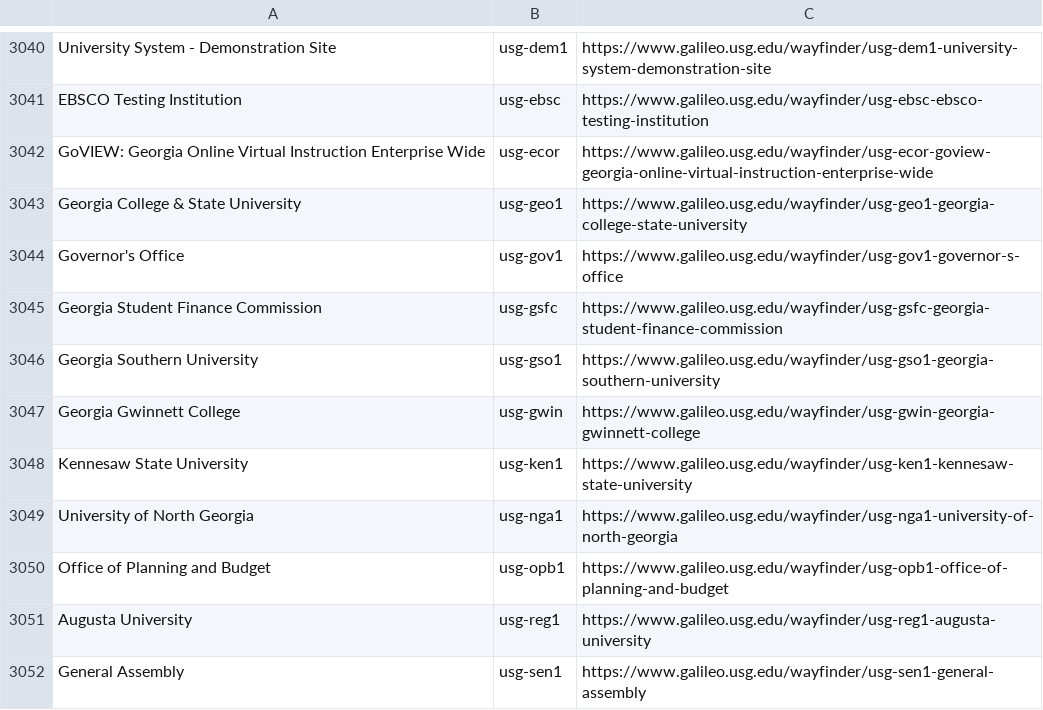
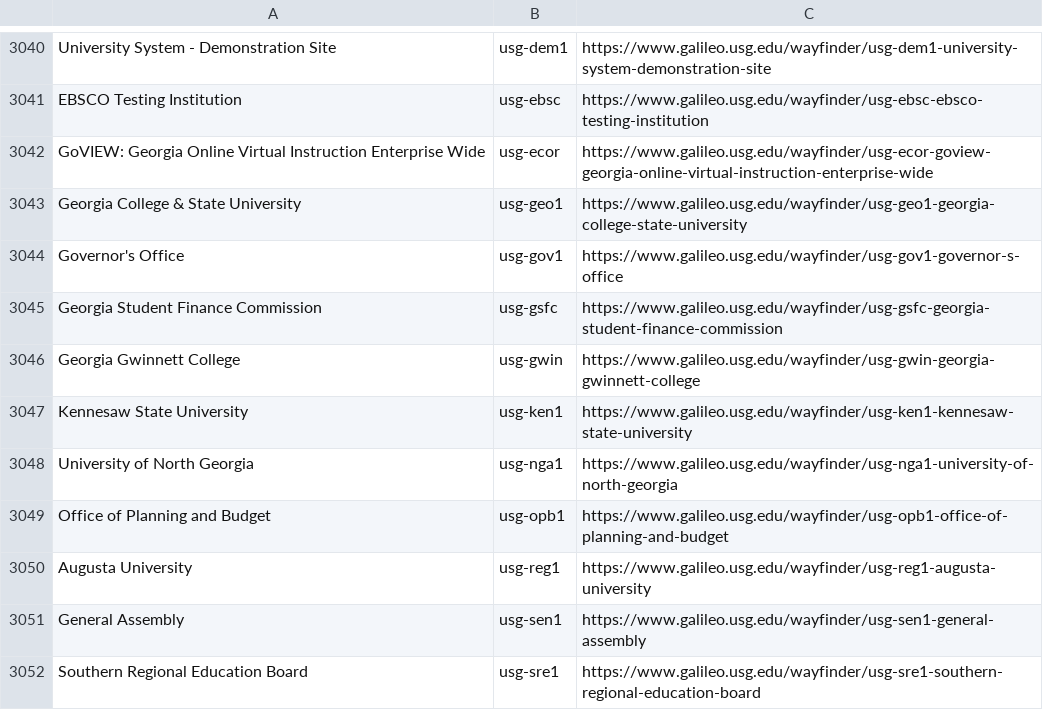
Before and after one commit to openathens/non-fed-orgs, a CSV file: prod-organisations.csv, drawn as a sheet; only a part is shown, gaps mark what is left out; the shorter side is filled out with more unchanged rows; the diff names each change by its address in the sheet, - before the commit and + after, or states it on an @@ line.

Commit message:
OpenAthens golive for gso1 Georgia Southern

```diff
--- a/prod-organisations.csv
+++ b/prod-organisations.csv
-row 3046: Georgia Southern University | usg-gso1 | https://www.galileo.usg.edu/wayfinder/usg-gso1-georgia-southern-university
```
